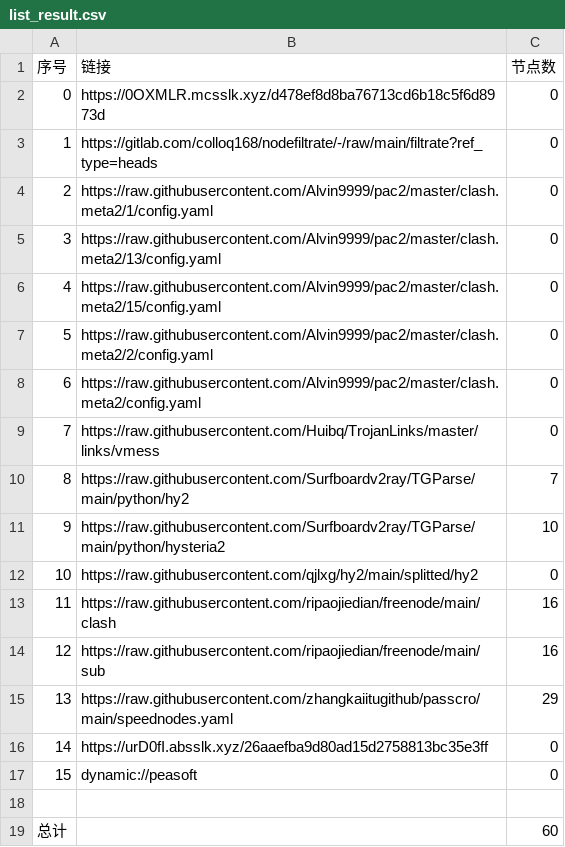
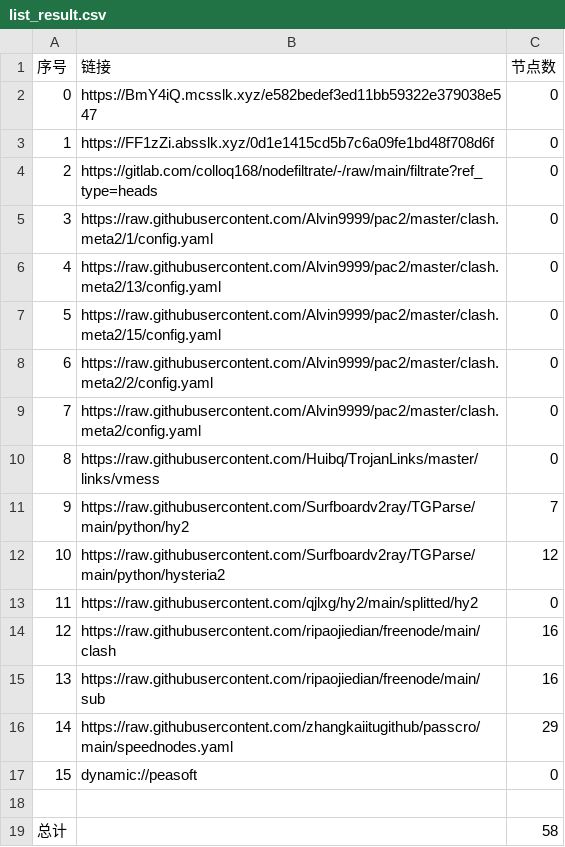
Before and after one commit to xiao99qiao/NoMoreWalls, a CSV file: list_result.csv, drawn as a sheet; removed rows and columns are numbered as before the commit, all else as after; the diff names each change by its address in the sheet, - before the commit and + after, or states it on an @@ line.

```diff
--- a/list_result.csv
+++ b/list_result.csv
+row 2: 0 | https://BmY4iQ.mcsslk.xyz/e582bedef3ed11bb59322e379038e547 | 0
@@ column A (序号) renumbered between rows 3 and 16 @@
-B3 (链接): https://0OXMLR.mcsslk.xyz/d478ef8d8ba76713cd6b18c5f6d8973d
+B3 (链接): https://FF1zZi.absslk.xyz/0d1e1415cd5b7c6a09fe1bd48f708d6f
-C12 (节点数): 10
+C12 (节点数): 12
-row 16: 14 | https://urD0fI.absslk.xyz/26aaefba9d80ad15d2758813bc35e3ff | 0
-C19 (节点数): 60
+C19 (节点数): 58
```
Also changed, not shown: 24 other files.
